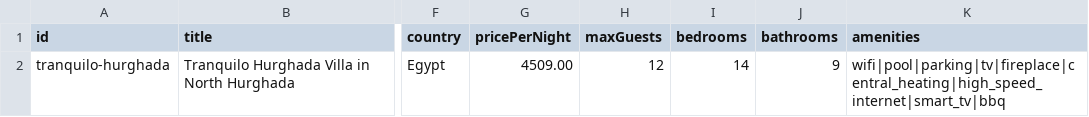
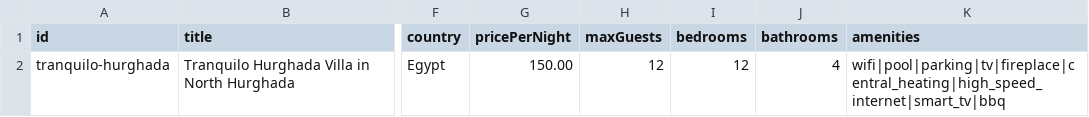
Before and after one commit to AchrafELGhazi/tranquilo-hurghada, a CSV file: server/src/db/seeds/villas.csv, drawn as a sheet; only a part is shown, gaps mark what is left out; the diff names each change by its address in the sheet, - before the commit and + after, or states it on an @@ line.

Commit message:
udpate seeding data

```diff
--- a/server/src/db/seeds/villas.csv
+++ b/server/src/db/seeds/villas.csv
-G2 (pricePerNight): 4509.00
+G2 (pricePerNight): 150.00
-I2 (bedrooms): 14
+I2 (bedrooms): 12
-J2 (bathrooms): 9
+J2 (bathrooms): 4
```
